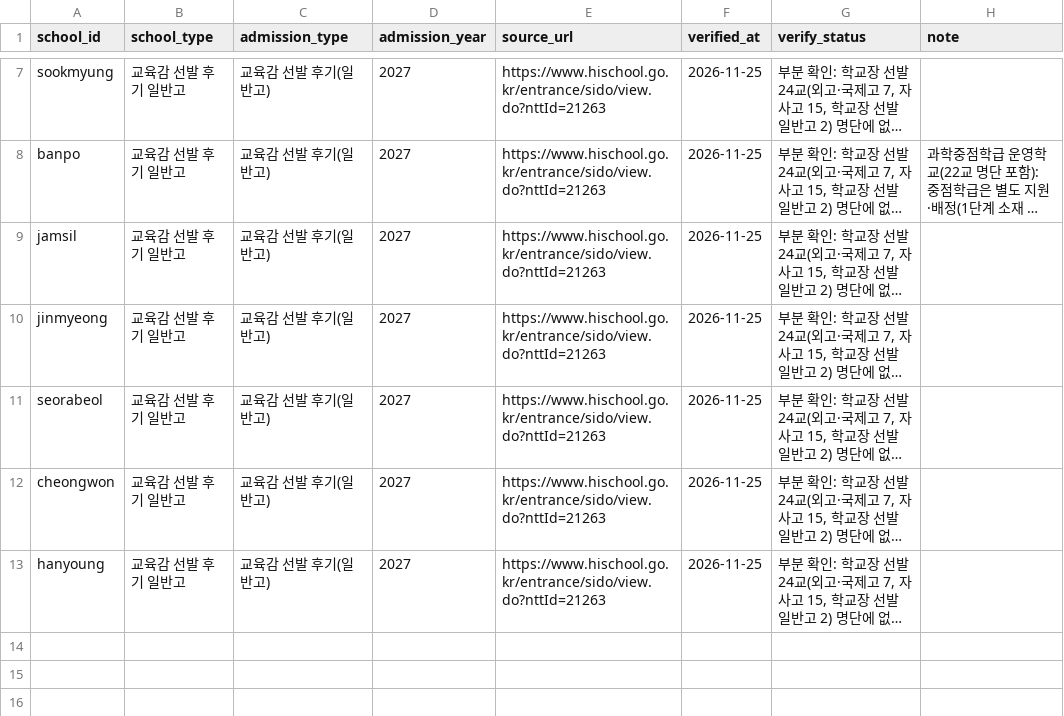
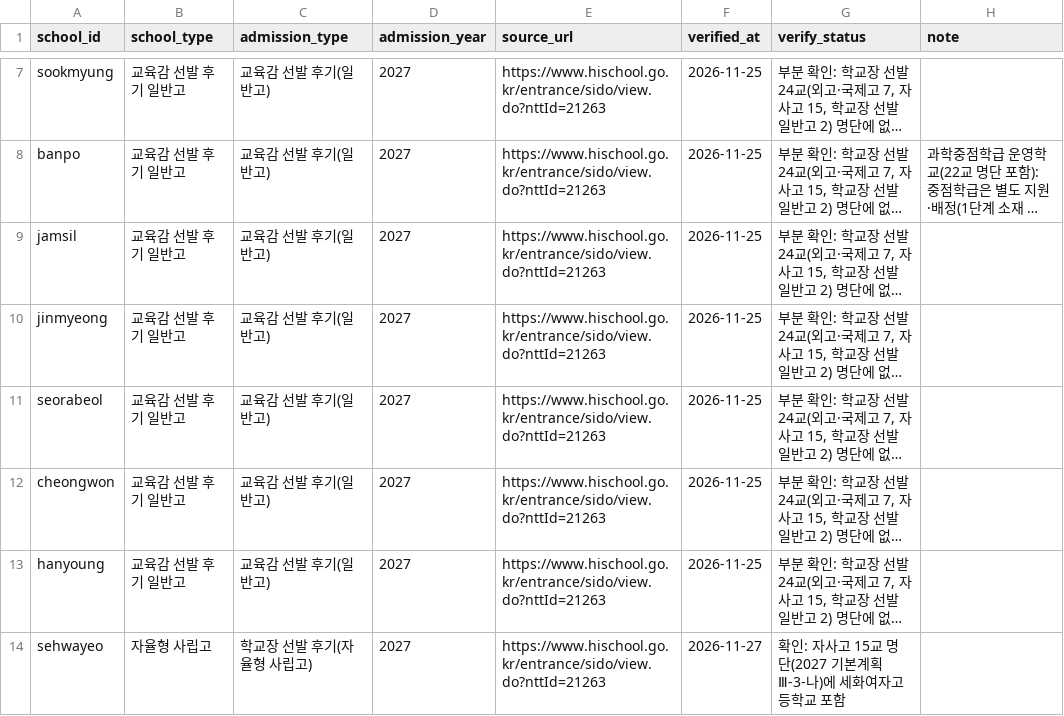
Before and after one commit to gho0350-stack/test, a CSV file: data/school_admission_verified.csv, drawn as a sheet; only a part is shown, gaps mark what is left out; long unchanged cells end in …; the diff names each change by its address in the sheet, - before the commit and + after, or states it on an @@ line.

```diff
--- a/data/school_admission_verified.csv
+++ b/data/school_admission_verified.csv
+row 14: sehwayeo | 자율형 사립고 | 학교장 선발 후기(자율형 사립고) | 2027 | https://www.hischool.go.kr/entrance/sido/view.do?nttId=21263 | 2026-11-27 | 확인: 자사고 15교 명단(2027 기본계획 Ⅲ-3-나)에 세화여자고등학교 포함
```
Also changed, not shown: data/admissions.csv, data/admissions_decisions.csv, 10 other files.
